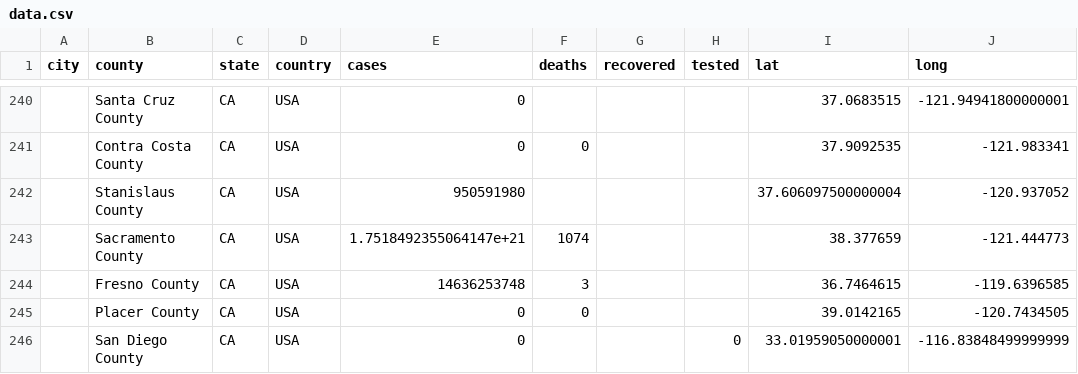
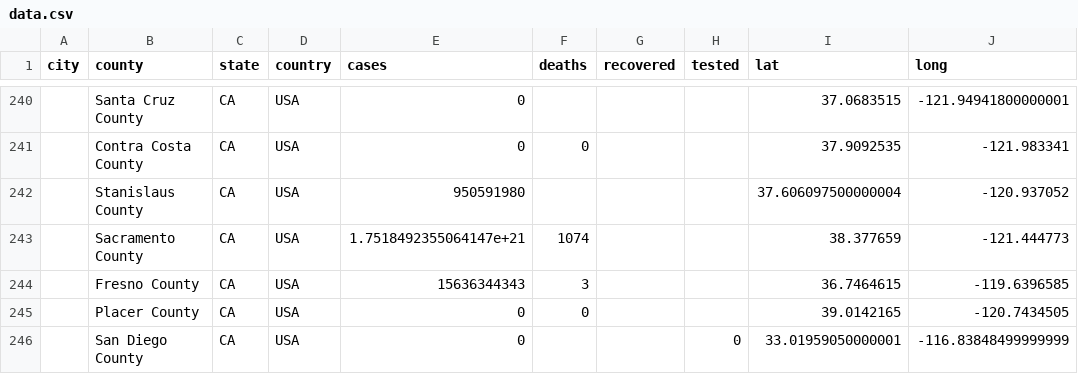
Before and after one commit to qgolsteyn/coronadatascraper, a CSV file: data.csv, drawn as a sheet; only a part is shown, gaps mark what is left out; the diff names each change by its address in the sheet, - before the commit and + after, or states it on an @@ line.

```diff
--- a/data.csv
+++ b/data.csv
-E244 (cases): 14636253748
+E244 (cases): 15636344343
```
Also changed, not shown: timeseries-jhu.csv, timeseries.csv, 2 other files.
